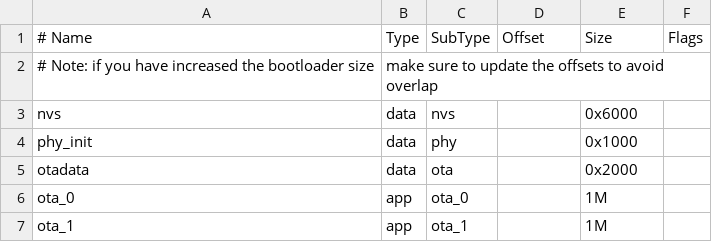
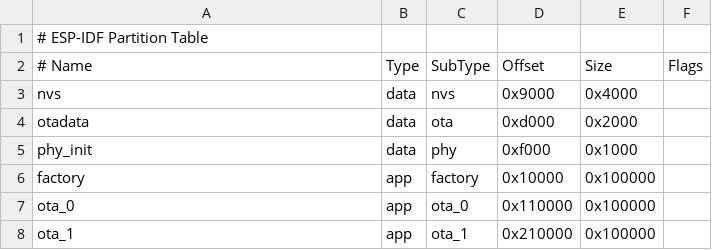
Before and after one commit to 0x53A/esp32-partylight, a CSV file: mcu/partitions.csv, drawn as a sheet; removed rows and columns are numbered as before the commit, all else as after; the diff names each change by its address in the sheet, - before the commit and + after, or states it on an @@ line.

```diff
--- a/mcu/partitions.csv
+++ b/mcu/partitions.csv
+row 1: # ESP-IDF Partition Table
-row 2: # Note: if you have increased the bootloader size | make sure to update the offsets to avoid overlap
-D3 (Offset): (empty)
+D3 (Offset): 0x9000
-E3 (Size): 0x6000
+E3 (Size): 0x4000
-row 4: phy_init | data | phy |  | 0x1000
-D4 (Offset): (empty)
+D4 (Offset): 0xd000
+row 5: phy_init | data | phy | 0xf000 | 0x1000
+row 6: factory | app | factory | 0x10000 | 0x100000
-D7 (Offset): (empty)
+D7 (Offset): 0x110000
-E7:E8 (Size): 1M
+E7:E8 (Size): 0x100000
-D8 (Offset): (empty)
+D8 (Offset): 0x210000
```
Also changed, not shown: 2 other files.
